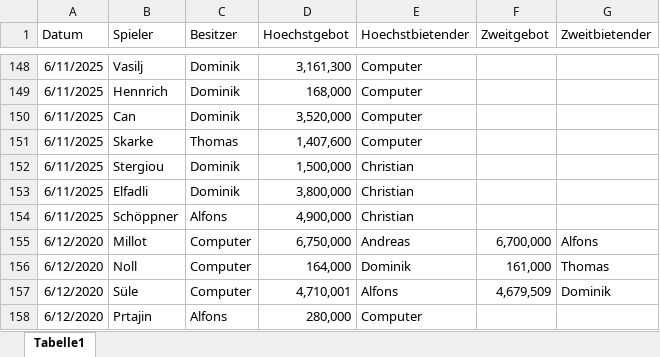
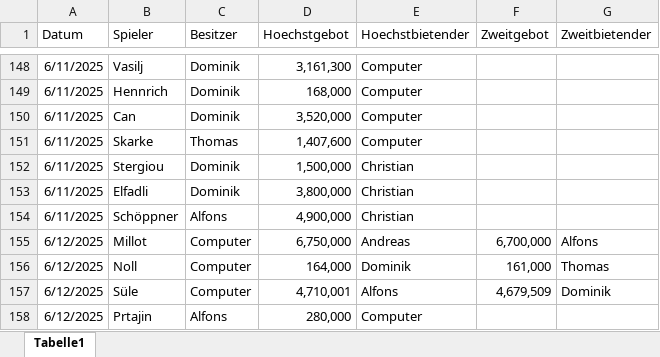
Before and after one commit to ternes90/comunio, an Excel workbook: TRANSFERS_all.xlsx, sheet Tabelle1, drawn as a sheet; only a part is shown, gaps mark what is left out; values as stored, in another font and other column widths than the file's, no borders; the diff names each change by its address in the sheet, - before the commit and + after, or states it on an @@ line.

Commit message:
Automatisches Update TM + Transfers - 12.06.2025 07:50

```diff
--- a/TRANSFERS_all.xlsx (sheet Tabelle1)
+++ b/TRANSFERS_all.xlsx (sheet Tabelle1)
-A155:A158 (Datum): 6/12/2020
+A155:A158 (Datum): 6/12/2025
```
